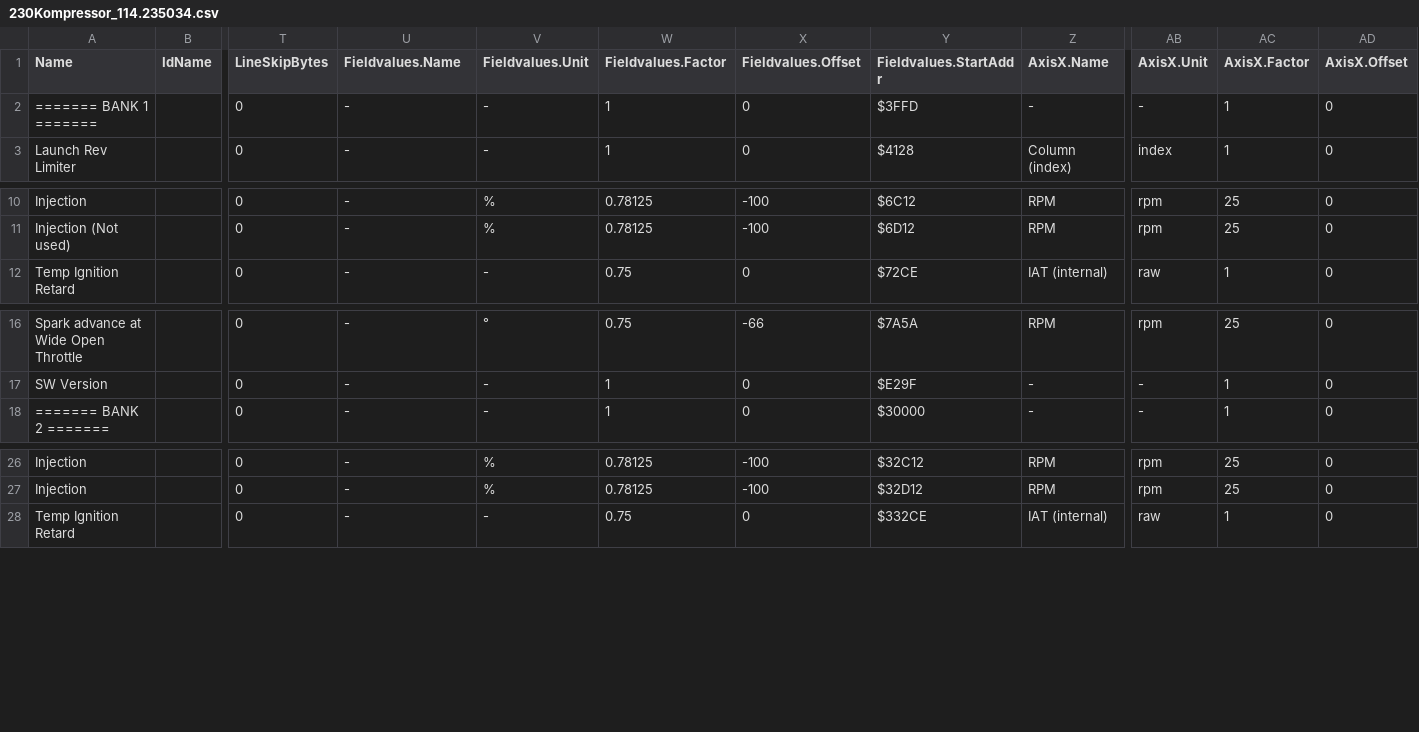
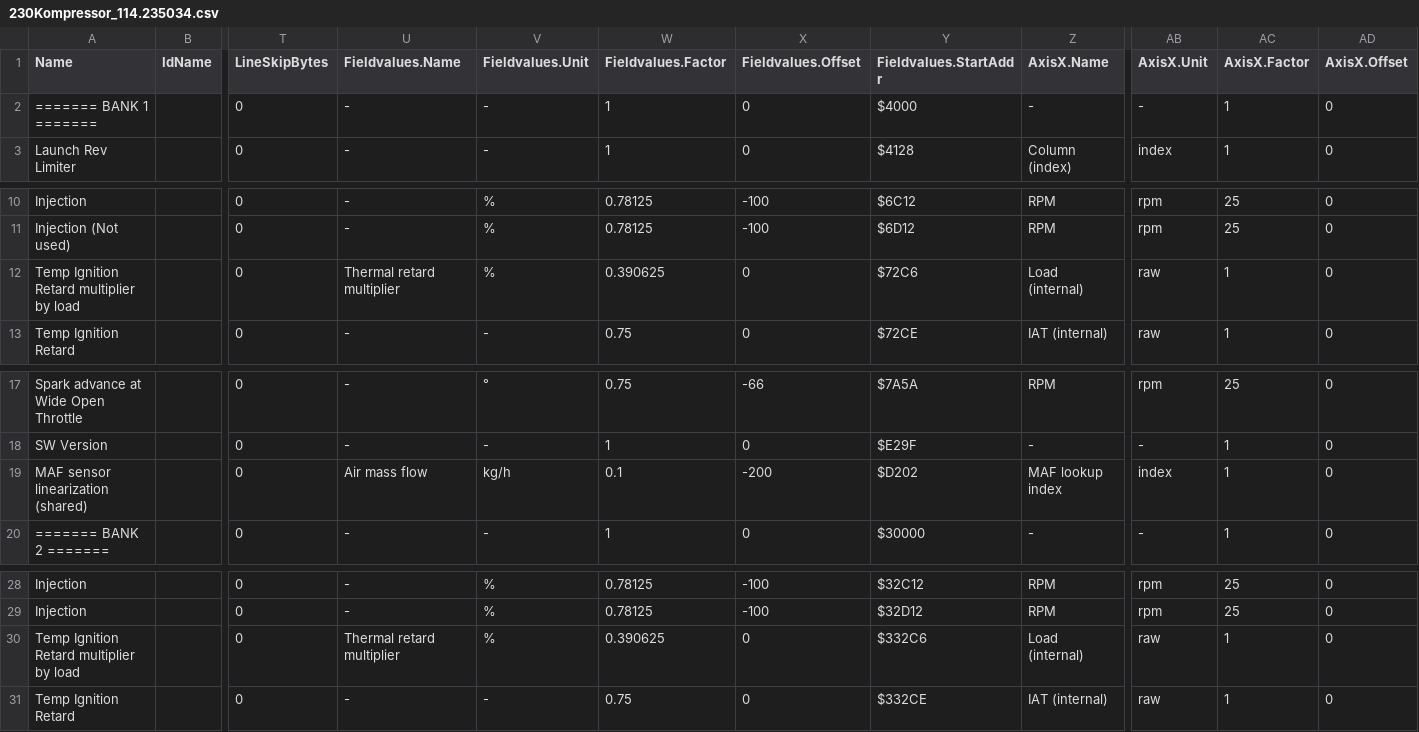
Before and after one commit to daniruiz/230kompressor, a CSV file: Map Definitions/230Kompressor_114.235034.csv, drawn as a sheet; only a part is shown, gaps mark what is left out; rows hold the shown columns only; the diff names each change by its address in the sheet, - before the commit and + after, or states it on an @@ line.

```diff
--- a/Map Definitions/230Kompressor_114.235034.csv
+++ b/Map Definitions/230Kompressor_114.235034.csv
-Y2 (Fieldvalues.StartAddr): $3FFD
+Y2 (Fieldvalues.StartAddr): $4000
+row 12: Temp Ignition Retard multiplier by load |  | 0 | Thermal retard multiplier | % | 0.390625 | 0 | $72C6 | Load (internal) | raw | 1 | 0
+row 19: MAF sensor linearization (shared) |  | 0 | Air mass flow | kg/h | 0.1 | -200 | $D202 | MAF lookup index | index | 1 | 0
+row 30: Temp Ignition Retard multiplier by load |  | 0 | Thermal retard multiplier | % | 0.390625 | 0 | $332C6 | Load (internal) | raw | 1 | 0
```
Also changed, not shown: Map Definitions/200Kompressor_114.235355.csv, Map Definitions/230Kompressor_114.235035.csv, 15 other files.
